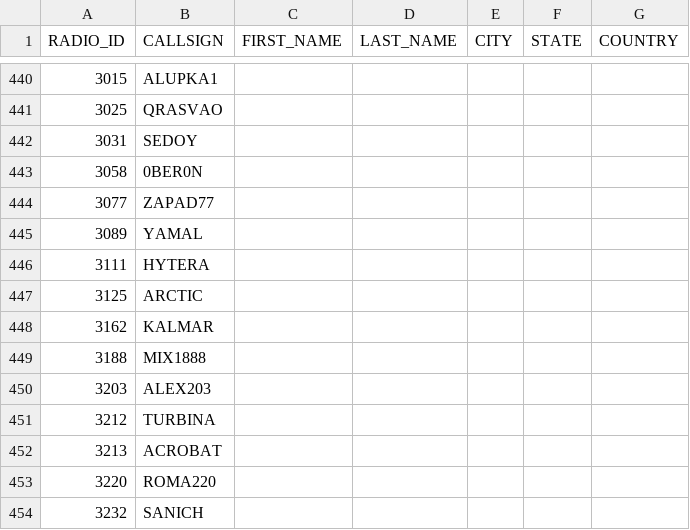
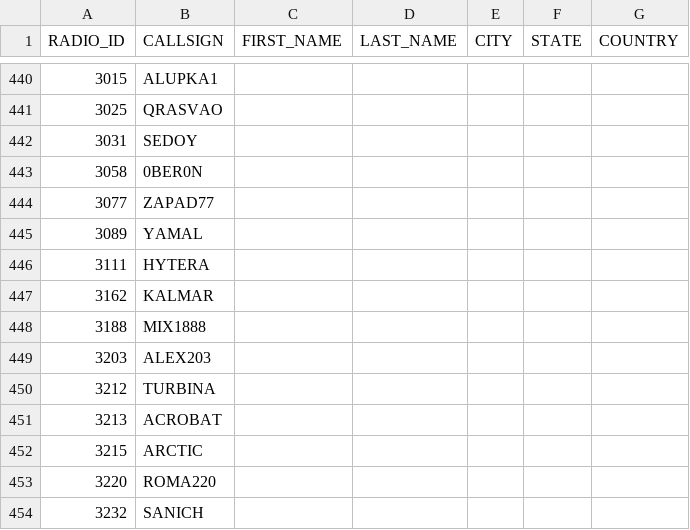
Before and after one commit to krot4u/Public_scripts, a CSV file: NXDN.csv, drawn as a sheet; only a part is shown, gaps mark what is left out; removed rows and columns are numbered as before the commit, all else as after; the diff names each change by its address in the sheet, - before the commit and + after, or states it on an @@ line.

Commit message:
Update NXDN.csv with new content

```diff
--- a/NXDN.csv
+++ b/NXDN.csv
-row 447: 3125 | ARCTIC
+row 452: 3215 | ARCTIC
```
